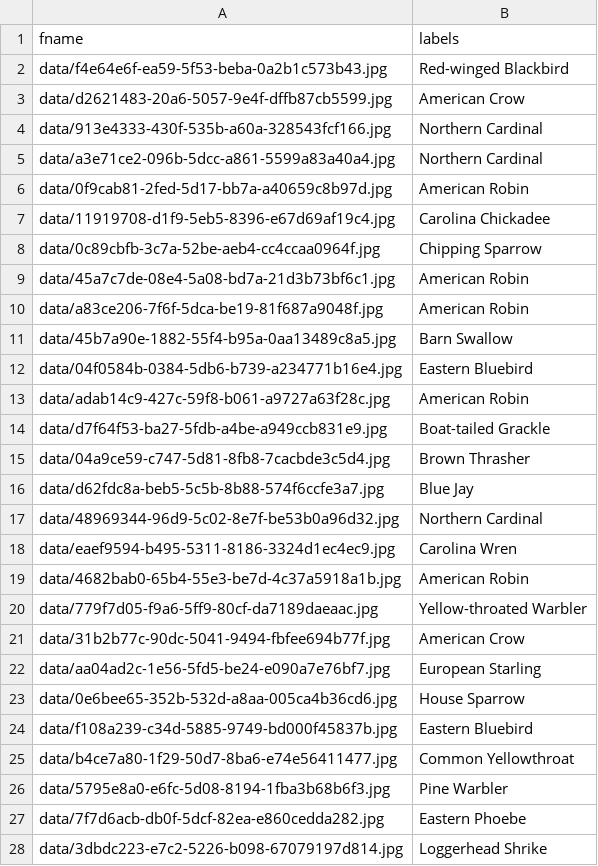
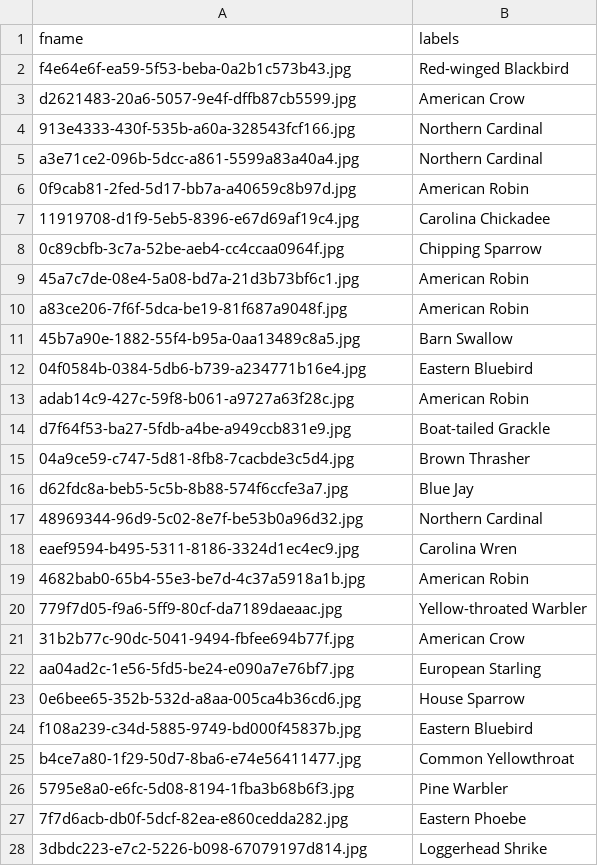
Before and after one commit to jodfie/ai-critter, a CSV file: notebooks/inital_training_data.csv, drawn as a sheet; only a part is shown; the diff covers the shown part only.

Commit message:
perp for train

```diff
--- a/notebooks/inital_training_data.csv
+++ b/notebooks/inital_training_data.csv
@@ -1,28 +1,28 @@
 fname,labels
-data/f4e64e6f-ea59-5f53-beba-0a2b1c573b43.jpg, Red-winged Blackbird
-data/d2621483-20a6-5057-9e4f-dffb87cb5599.jpg, American Crow
-data/913e4333-430f-535b-a60a-328543fcf166.jpg, Northern Cardinal
-data/a3e71ce2-096b-5dcc-a861-5599a83a40a4.jpg, Northern Cardinal
-data/0f9cab81-2fed-5d17-bb7a-a40659c8b97d.jpg, American Robin
-data/11919708-d1f9-5eb5-8396-e67d69af19c4.jpg, Carolina Chickadee
-data/0c89cbfb-3c7a-52be-aeb4-cc4ccaa0964f.jpg, Chipping Sparrow
-data/45a7c7de-08e4-5a08-bd7a-21d3b73bf6c1.jpg, American Robin
-data/a83ce206-7f6f-5dca-be19-81f687a9048f.jpg, American Robin
-data/45b7a90e-1882-55f4-b95a-0aa13489c8a5.jpg, Barn Swallow
-data/04f0584b-0384-5db6-b739-a234771b16e4.jpg, Eastern Bluebird
-data/adab14c9-427c-59f8-b061-a9727a63f28c.jpg, American Robin
-data/d7f64f53-ba27-5fdb-a4be-a949ccb831e9.jpg, Boat-tailed Grackle
-data/04a9ce59-c747-5d81-8fb8-7cacbde3c5d4.jpg, Brown Thrasher
-data/d62fdc8a-beb5-5c5b-8b88-574f6ccfe3a7.jpg, Blue Jay
-data/48969344-96d9-5c02-8e7f-be53b0a96d32.jpg, Northern Cardinal
-data/eaef9594-b495-5311-8186-3324d1ec4ec9.jpg, Carolina Wren
-data/4682bab0-65b4-55e3-be7d-4c37a5918a1b.jpg, American Robin
-data/779f7d05-f9a6-5ff9-80cf-da7189daeaac.jpg, Yellow-throated Warbler
-data/31b2b77c-90dc-5041-9494-fbfee694b77f.jpg, American Crow
-data/aa04ad2c-1e56-5fd5-be24-e090a7e76bf7.jpg, European Starling
-data/0e6bee65-352b-532d-a8aa-005ca4b36cd6.jpg, House Sparrow
-data/f108a239-c34d-5885-9749-bd000f45837b.jpg, Eastern Bluebird
-data/b4ce7a80-1f29-50d7-8ba6-e74e56411477.jpg, Common Yellowthroat
-data/5795e8a0-e6fc-5d08-8194-1fba3b68b6f3.jpg, Pine Warbler
-data/7f7d6acb-db0f-5dcf-82ea-e860cedda282.jpg, Eastern Phoebe
-data/3dbdc223-e7c2-5226-b098-67079197d814.jpg, Loggerhead Shrike
+f4e64e6f-ea59-5f53-beba-0a2b1c573b43.jpg, Red-winged Blackbird
+d2621483-20a6-5057-9e4f-dffb87cb5599.jpg, American Crow
+913e4333-430f-535b-a60a-328543fcf166.jpg, Northern Cardinal
+a3e71ce2-096b-5dcc-a861-5599a83a40a4.jpg, Northern Cardinal
+0f9cab81-2fed-5d17-bb7a-a40659c8b97d.jpg, American Robin
+11919708-d1f9-5eb5-8396-e67d69af19c4.jpg, Carolina Chickadee
+0c89cbfb-3c7a-52be-aeb4-cc4ccaa0964f.jpg, Chipping Sparrow
+45a7c7de-08e4-5a08-bd7a-21d3b73bf6c1.jpg, American Robin
+a83ce206-7f6f-5dca-be19-81f687a9048f.jpg, American Robin
+45b7a90e-1882-55f4-b95a-0aa13489c8a5.jpg, Barn Swallow
+04f0584b-0384-5db6-b739-a234771b16e4.jpg, Eastern Bluebird
+adab14c9-427c-59f8-b061-a9727a63f28c.jpg, American Robin
+d7f64f53-ba27-5fdb-a4be-a949ccb831e9.jpg, Boat-tailed Grackle
+04a9ce59-c747-5d81-8fb8-7cacbde3c5d4.jpg, Brown Thrasher
+d62fdc8a-beb5-5c5b-8b88-574f6ccfe3a7.jpg, Blue Jay
+48969344-96d9-5c02-8e7f-be53b0a96d32.jpg, Northern Cardinal
+eaef9594-b495-5311-8186-3324d1ec4ec9.jpg, Carolina Wren
+4682bab0-65b4-55e3-be7d-4c37a5918a1b.jpg, American Robin
+779f7d05-f9a6-5ff9-80cf-da7189daeaac.jpg, Yellow-throated Warbler
+31b2b77c-90dc-5041-9494-fbfee694b77f.jpg, American Crow
+aa04ad2c-1e56-5fd5-be24-e090a7e76bf7.jpg, European Starling
+0e6bee65-352b-532d-a8aa-005ca4b36cd6.jpg, House Sparrow
+f108a239-c34d-5885-9749-bd000f45837b.jpg, Eastern Bluebird
+b4ce7a80-1f29-50d7-8ba6-e74e56411477.jpg, Common Yellowthroat
+5795e8a0-e6fc-5d08-8194-1fba3b68b6f3.jpg, Pine Warbler
+7f7d6acb-db0f-5dcf-82ea-e860cedda282.jpg, Eastern Phoebe
+3dbdc223-e7c2-5226-b098-67079197d814.jpg, Loggerhead Shrike
```
Also changed, not shown: 10 removed rows and 5 edited cells elsewhere in this file, 2 other files.
